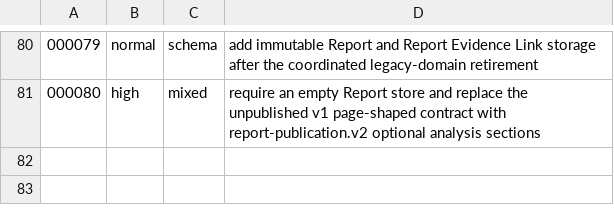
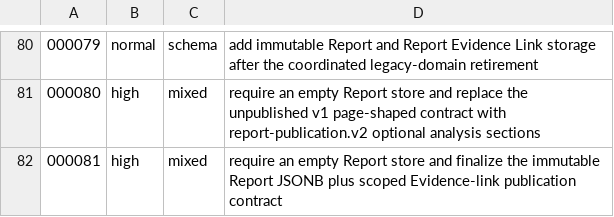
Before and after one commit to meierlink88/tidewise-ai, a TSV file: infra/uat/migration-risk.tsv, drawn as a sheet; only a part is shown, gaps mark what is left out; the diff names each change by its address in the sheet, - before the commit and + after, or states it on an @@ line.

Commit message:
refactor(report): finalize publication and paged miniapp reads

```diff
--- a/infra/uat/migration-risk.tsv
+++ b/infra/uat/migration-risk.tsv
+row 82: 000081 | high | mixed | require an empty Report store and finalize the immutable Report JSONB plus scoped Evidence-link publication contract
```
Also changed, not shown: 57 other files.
